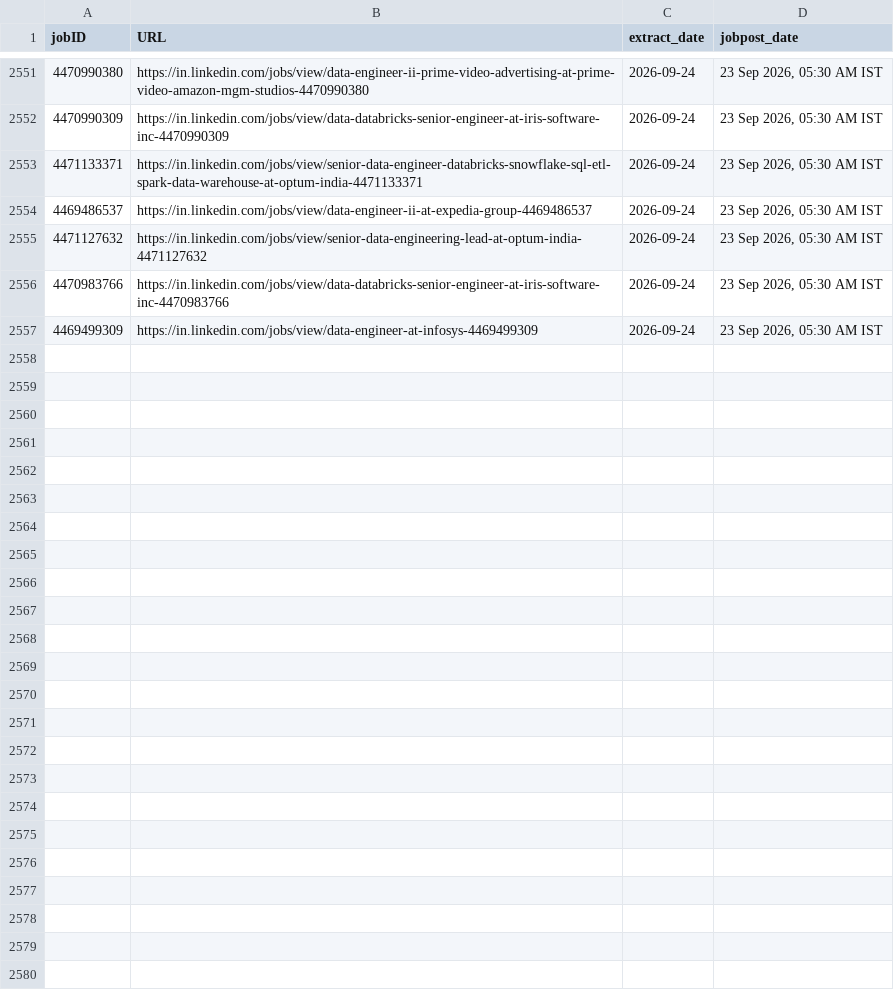
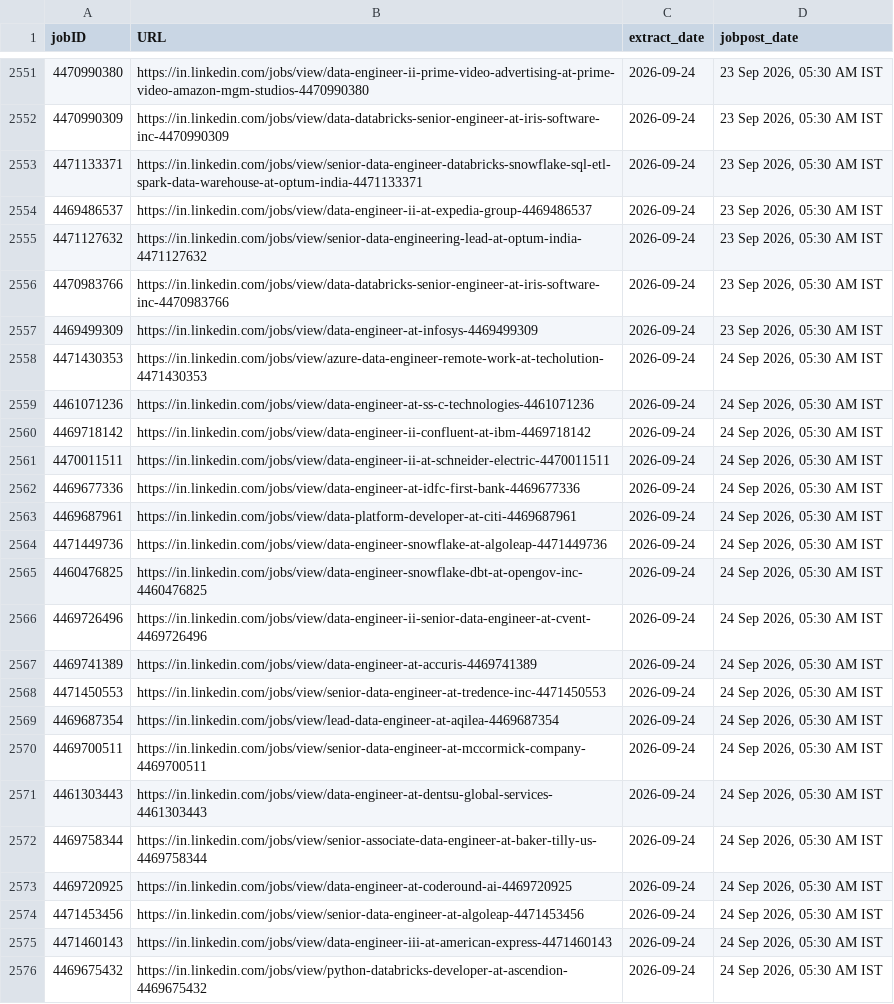
Before and after one commit to Nilkamal-m/ecomdata, a CSV file: temp.csv, drawn as a sheet; only a part is shown, gaps mark what is left out; the diff covers the shown part only; the diff names each change by its address in the sheet, - before the commit and + after, or states it on an @@ line.

```diff
--- a/temp.csv
+++ b/temp.csv
+row 2558: 4471430353 | https://in.linkedin.com/jobs/view/azure-data-engineer-remote-work-at-techolution-4471430353 | 2026-09-24 | 24 Sep 2026, 05:30 AM IST
+row 2559: 4461071236 | https://in.linkedin.com/jobs/view/data-engineer-at-ss-c-technologies-4461071236 | 2026-09-24 | 24 Sep 2026, 05:30 AM IST
+row 2560: 4469718142 | https://in.linkedin.com/jobs/view/data-engineer-ii-confluent-at-ibm-4469718142 | 2026-09-24 | 24 Sep 2026, 05:30 AM IST
+row 2561: 4470011511 | https://in.linkedin.com/jobs/view/data-engineer-ii-at-schneider-electric-4470011511 | 2026-09-24 | 24 Sep 2026, 05:30 AM IST
+row 2562: 4469677336 | https://in.linkedin.com/jobs/view/data-engineer-at-idfc-first-bank-4469677336 | 2026-09-24 | 24 Sep 2026, 05:30 AM IST
+row 2563: 4469687961 | https://in.linkedin.com/jobs/view/data-platform-developer-at-citi-4469687961 | 2026-09-24 | 24 Sep 2026, 05:30 AM IST
+row 2564: 4471449736 | https://in.linkedin.com/jobs/view/data-engineer-snowflake-at-algoleap-4471449736 | 2026-09-24 | 24 Sep 2026, 05:30 AM IST
+row 2565: 4460476825 | https://in.linkedin.com/jobs/view/data-engineer-snowflake-dbt-at-opengov-inc-4460476825 | 2026-09-24 | 24 Sep 2026, 05:30 AM IST
+row 2566: 4469726496 | https://in.linkedin.com/jobs/view/data-engineer-ii-senior-data-engineer-at-cvent-4469726496 | 2026-09-24 | 24 Sep 2026, 05:30 AM IST
+row 2567: 4469741389 | https://in.linkedin.com/jobs/view/data-engineer-at-accuris-4469741389 | 2026-09-24 | 24 Sep 2026, 05:30 AM IST
+row 2568: 4471450553 | https://in.linkedin.com/jobs/view/senior-data-engineer-at-tredence-inc-4471450553 | 2026-09-24 | 24 Sep 2026, 05:30 AM IST
+row 2569: 4469687354 | https://in.linkedin.com/jobs/view/lead-data-engineer-at-aqilea-4469687354 | 2026-09-24 | 24 Sep 2026, 05:30 AM IST
+row 2570: 4469700511 | https://in.linkedin.com/jobs/view/senior-data-engineer-at-mccormick-company-4469700511 | 2026-09-24 | 24 Sep 2026, 05:30 AM IST
+row 2571: 4461303443 | https://in.linkedin.com/jobs/view/data-engineer-at-dentsu-global-services-4461303443 | 2026-09-24 | 24 Sep 2026, 05:30 AM IST
+row 2572: 4469758344 | https://in.linkedin.com/jobs/view/senior-associate-data-engineer-at-baker-tilly-us-4469758344 | 2026-09-24 | 24 Sep 2026, 05:30 AM IST
+row 2573: 4469720925 | https://in.linkedin.com/jobs/view/data-engineer-at-coderound-ai-4469720925 | 2026-09-24 | 24 Sep 2026, 05:30 AM IST
+row 2574: 4471453456 | https://in.linkedin.com/jobs/view/senior-data-engineer-at-algoleap-4471453456 | 2026-09-24 | 24 Sep 2026, 05:30 AM IST
+row 2575: 4471460143 | https://in.linkedin.com/jobs/view/data-engineer-iii-at-american-express-4471460143 | 2026-09-24 | 24 Sep 2026, 05:30 AM IST
+row 2576: 4469675432 | https://in.linkedin.com/jobs/view/python-databricks-developer-at-ascendion-4469675432 | 2026-09-24 | 24 Sep 2026, 05:30 AM IST
```
Also changed, not shown: 17 added rows elsewhere in this file.
